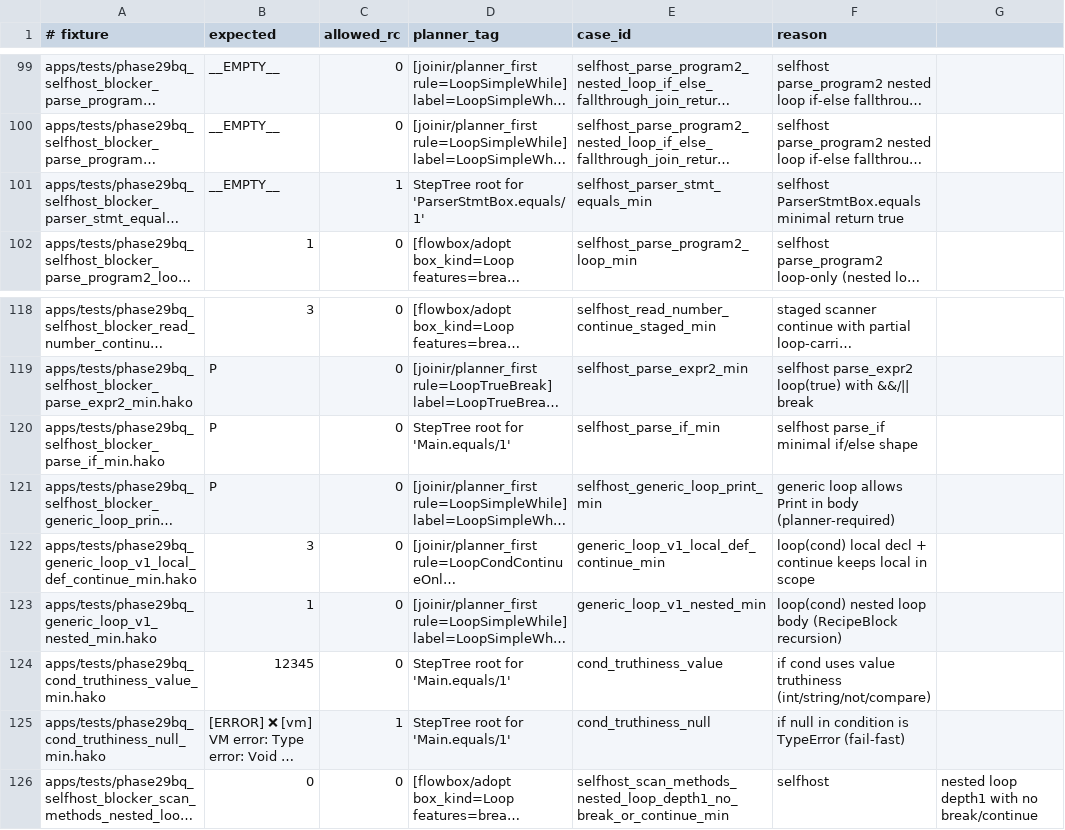
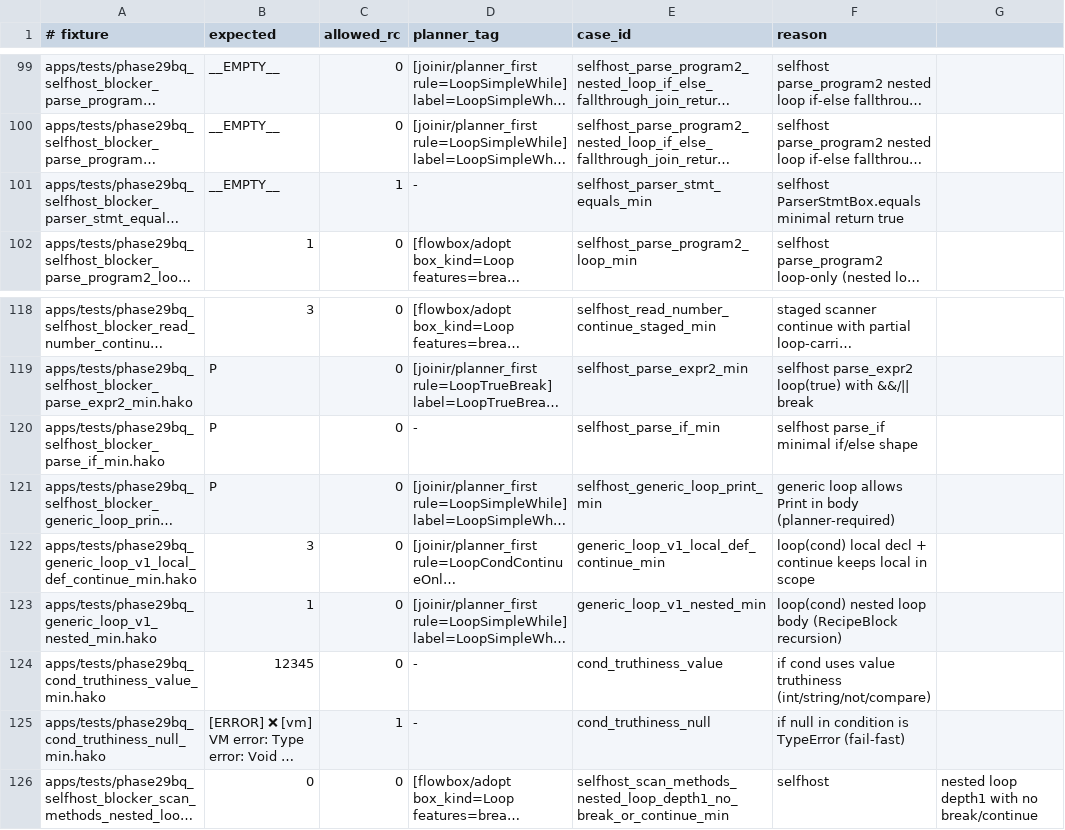
Before and after one commit to hakorune/hakorune, a TSV file: tools/smokes/v2/profiles/integration/joinir/phase29bq_fast_gate_cases.tsv, drawn as a sheet; only a part is shown, gaps mark what is left out; long unchanged cells end in …; the diff covers the shown part only; the diff names each change by its address in the sheet, - before the commit and + after, or states it on an @@ line.

```diff
--- a/tools/smokes/v2/profiles/integration/joinir/phase29bq_fast_gate_cases.tsv
+++ b/tools/smokes/v2/profiles/integration/joinir/phase29bq_fast_gate_cases.tsv
-D101 (planner_tag): StepTree root for 'ParserStmtBox.equals/1'
+D101 (planner_tag): -
-D120 (planner_tag): StepTree root for 'Main.equals/1'
+D120 (planner_tag): -
-D124:D125 (planner_tag): StepTree root for 'Main.equals/1'
+D124:D125 (planner_tag): -
```
Also changed, not shown: 18 edited cells elsewhere in this file, tools/smokes/v2/profiles/integration/selfhost/planner_required_selfhost_subset.tsv, 3 other files.
